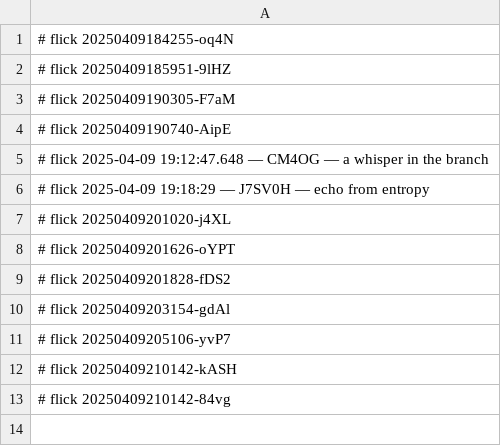
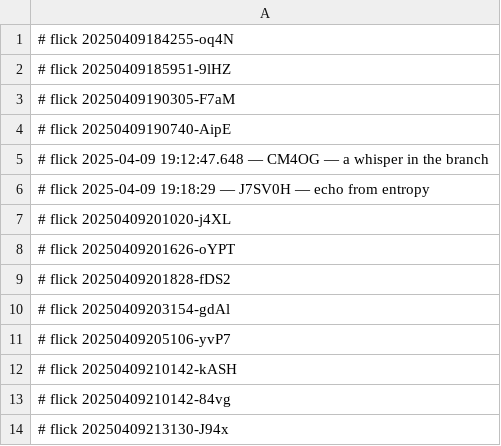
Before and after one commit to abikesa/provocateur, a CSV file: kitabo/pdfs/.csv, drawn as a sheet; the diff names each change by its address in the sheet, - before the commit and + after, or states it on an @@ line.

Commit message:
kitabo/pdfs/.csv

```diff
--- a/kitabo/pdfs/.csv
+++ b/kitabo/pdfs/.csv
+row 14: # flick 20250409213130-J94x
```
